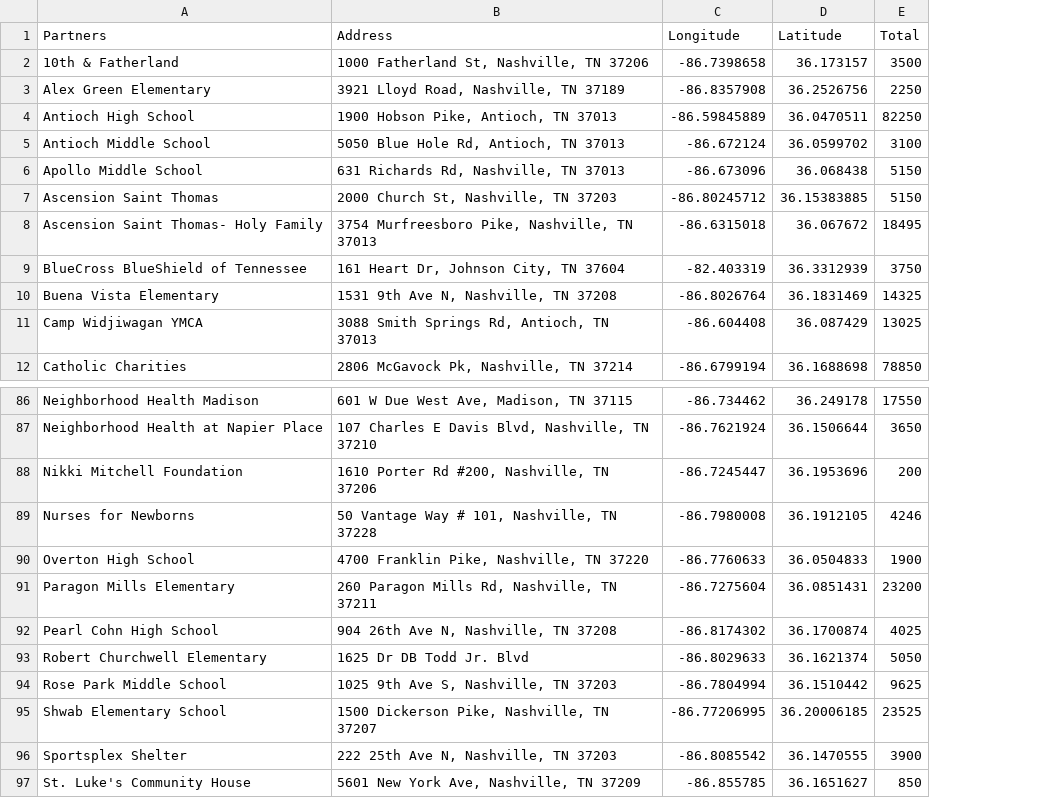
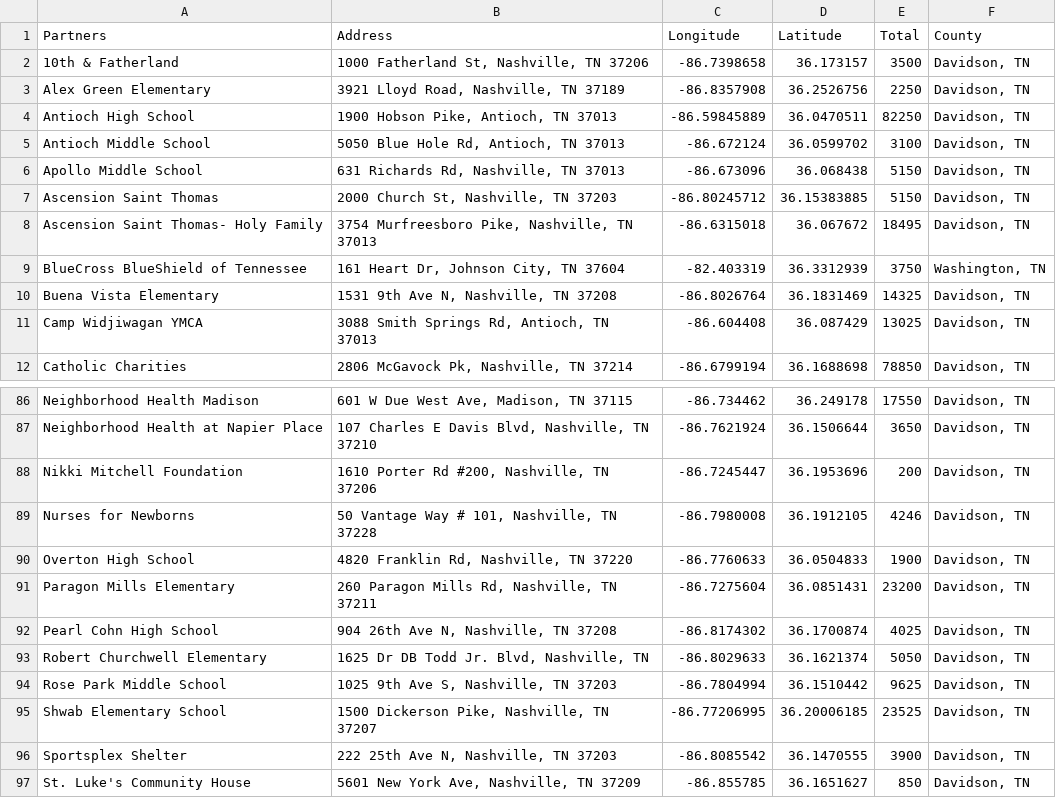
Before and after one commit to paulballenger/nashville_diaper_connection, a CSV file: data/ndc_deliveries.csv, drawn as a sheet; only a part is shown, gaps mark what is left out; the diff names each change by its address in the sheet, - before the commit and + after, or states it on an @@ line.

```diff
--- a/data/ndc_deliveries.csv
+++ b/data/ndc_deliveries.csv
+column F (County), rows 2-12: Davidson, TN | Davidson, TN | Davidson, TN | Davidson, TN | Davidson, TN | Davidson, TN | Davidson, TN | Washington, TN | Davidson, TN | Davidson, TN | Davidson, TN; rows 86-97: all Davidson, TN
-B90 (Address): 4700 Franklin Pike, Nashville, TN 37220
+B90 (Address): 4820 Franklin Rd, Nashville, TN 37220
-B93 (Address): 1625 Dr DB Todd Jr. Blvd
+B93 (Address): 1625 Dr DB Todd Jr. Blvd, Nashville, TN
```
Also changed, not shown: 2 other files.
